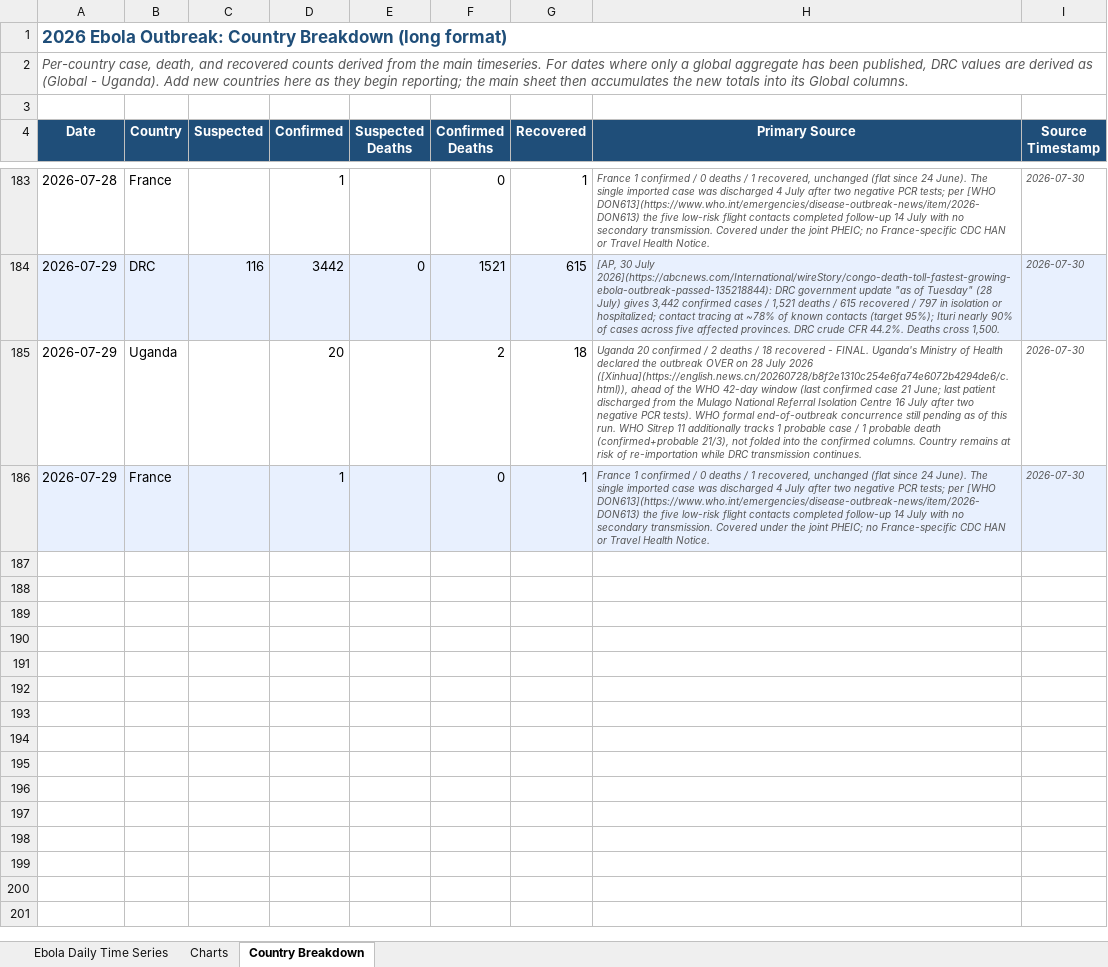
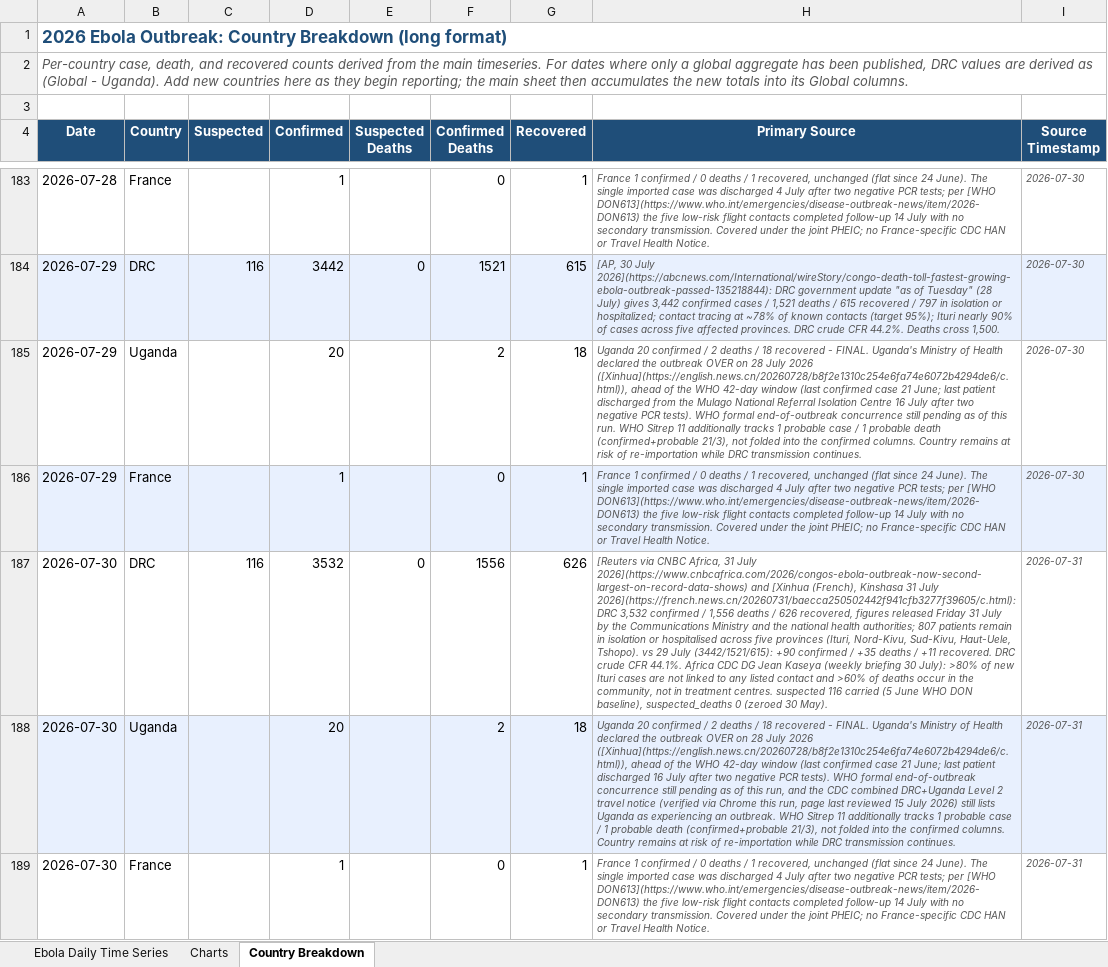
Before and after one commit to webbegole/ebola-bundibugyo-tracker-2026, an Excel workbook: outputs/ebola_timeseries.xlsx, sheet Country Breakdown, drawn as a sheet; only a part is shown, gaps mark what is left out; values as stored, in another font and other column widths than the file's, no borders; the diff names each change by its address in the sheet, - before the commit and + after, or states it on an @@ line.

Commit message:
Daily update 2026-07-30: outbreak becomes second-largest on record (3,553 confirmed / 1,558 deaths)

```diff
--- a/outputs/ebola_timeseries.xlsx (sheet Country Breakdown)
+++ b/outputs/ebola_timeseries.xlsx (sheet Country Breakdown)
+row 187: 2026-07-30 | DRC | 116 | 3532 | 0 | 1556 | 626 | [Reuters via CNBC Africa, 31 July 2026](https://www.cnbcafrica.com/2026/congos-ebola-outbreak-now-second-largest-on-record-data-shows) and [Xinhua (French), Kinshasa 31 July 2026](https://french.news.cn/20260731/baecca250502442f941cfb3277f39605/c.html): DRC 3,532 confirmed / 1,556 deaths / 626 recovered, figures released Friday 31 July by the Communications Ministry and the national health authorities; 807 patients remain in isolation or hospitalised across five provinces (Ituri, Nord-Kivu, Sud-Kivu, Haut-Uele, Tshopo). vs 29 July (3442/1521/615): +90 confirmed / +35 deaths / +11 recovered. DRC crude CFR 44.1%. Africa CDC DG Jean Kaseya (weekly briefing 30 July): >80% of new Ituri cases are not linked to any listed contact and >60% of deaths occur in the community, not in treatment centres. suspected 116 carried (5 June WHO DON baseline), suspected_deaths 0 (zeroed 30 May). | 2026-07-31
+row 188: 2026-07-30 | Uganda |  | 20 |  | 2 | 18 | Uganda 20 confirmed / 2 deaths / 18 recovered - FINAL. Uganda's Ministry of Health declared the outbreak OVER on 28 July 2026 ([Xinhua](https://english.news.cn/20260728/b8f2e1310c254e6fa74e6072b4294de6/c.html)), ahead of the WHO 42-day window (last confirmed case 21 June; last patient discharged 16 July after two negative PCR tests). WHO formal end-of-outbreak concurrence still pending as of this run, and the CDC combined DRC+Uganda Level 2 travel notice (verified via Chrome this run, page last reviewed 15 July 2026) still lists Uganda as experiencing an outbreak. WHO Sitrep 11 additionally tracks 1 probable case / 1 probable death (confirmed+probable 21/3), not folded into the confirmed columns. Country remains at risk of re-importation while DRC transmission continues. | 2026-07-31
+row 189: 2026-07-30 | France |  | 1 |  | 0 | 1 | France 1 confirmed / 0 deaths / 1 recovered, unchanged (flat since 24 June). The single imported case was discharged 4 July after two negative PCR tests; per [WHO DON613](https://www.who.int/emergencies/disease-outbreak-news/item/2026-DON613) the five low-risk flight contacts completed follow-up 14 July with no secondary transmission. Covered under the joint PHEIC; no France-specific CDC HAN or Travel Health Notice. | 2026-07-31
```
Also changed, not shown: sheet Ebola Daily Time Series, sheet Charts, 8 other files.
